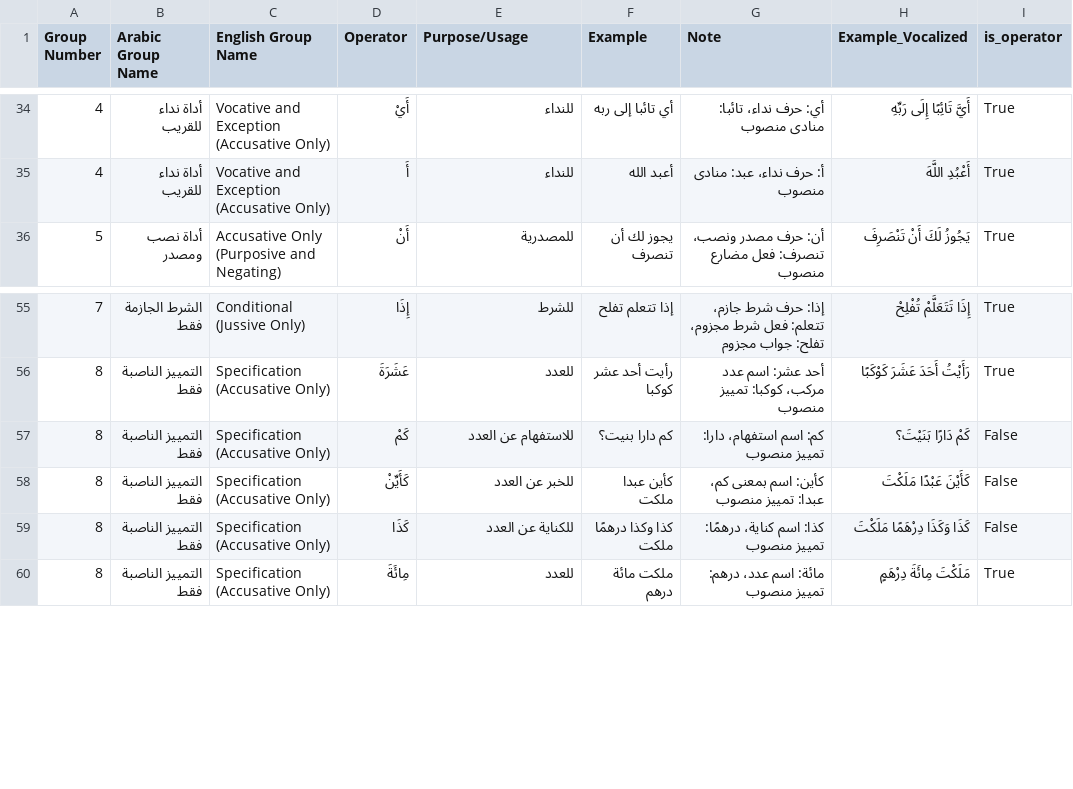
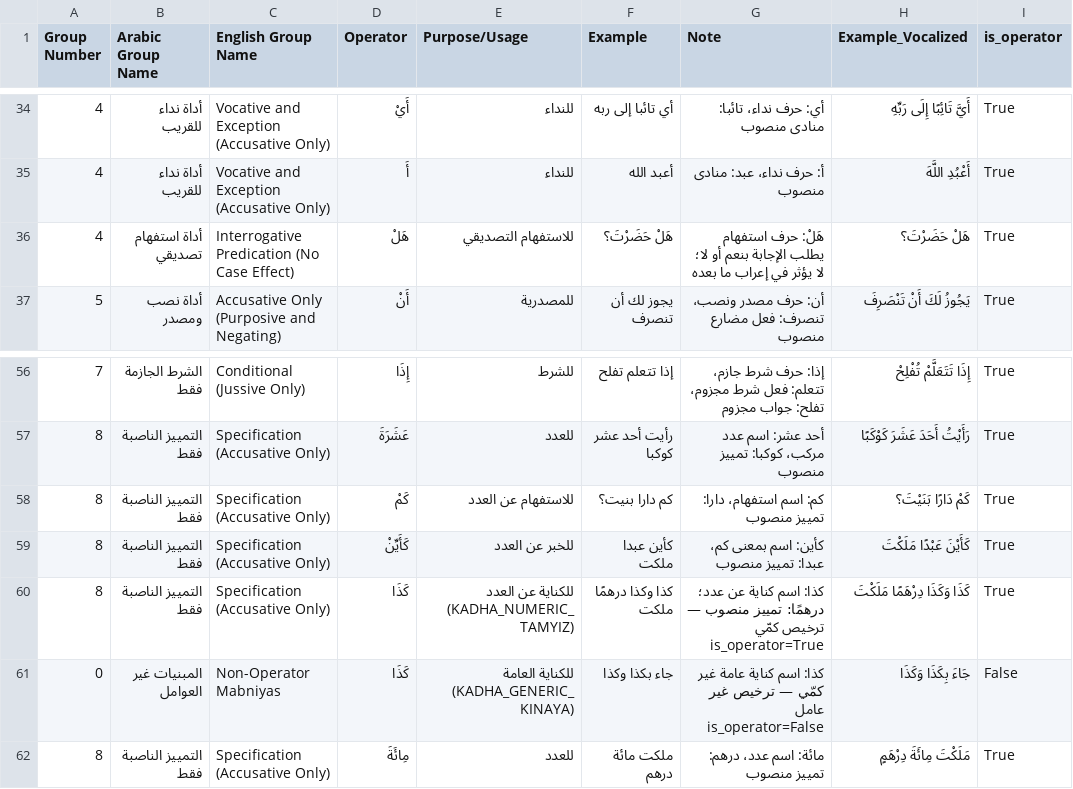
Before and after one commit to hhiyassat/hokom, a CSV file: data/operators_catalog_split_vocalized_corrected.csv, drawn as a sheet; only a part is shown, gaps mark what is left out.

```diff
--- a/data/operators_catalog_split_vocalized_corrected.csv
+++ b/data/operators_catalog_split_vocalized_corrected.csv
@@ -35,2 +35,3 @@
 4,أداة نداء للقريب,Vocative and Exception (Accusative Only),أَ,للنداء,أعبد الله,أ: حرف نداء، عبد: منادى منصوب,أَعْبُدِ اللَّهَ,True
+4,أداة استفهام تصديقي,Interrogative Predication (No Case Effect),هَلْ,للاستفهام التصديقي,هَلْ حَضَرْتَ؟,هَلْ: حرف استفهام يطلب الإجابة بنعم أو لا؛ لا يؤثر في إعراب ما بعده,هَلْ حَضَرْتَ؟,True
 5,أداة نصب ومصدر,Accusative Only (Purposive and Negating),أَنْ,للمصدرية,يجوز لك أن تنصرف,أن: حرف مصدر ونصب، تنصرف: فعل مضارع منصوب,يَجُوزُ لَكَ أَنْ تَنْصَرِفَ,True
@@ -56,5 +57,6 @@
 8,التمييز الناصبة فقط,Specification (Accusative Only),عَشَرَةَ,للعدد,رأيت أحد عشر كوكبا,أحد عشر: اسم عدد مركب، كوكبا: تمييز منصوب,رَأَيْتُ أَحَدَ عَشَرَ كَوْكَبًا,True
-8,التمييز الناصبة فقط,Specification (Accusative Only),كَمْ,للاستفهام عن العدد,كم دارا بنيت؟,كم: اسم استفهام، دارا: تمييز منصوب,كَمْ دَارًا بَنَيْتَ؟,False
-8,التمييز الناصبة فقط,Specification (Accusative Only),كَأَيِّنْ,للخبر عن العدد,كأين عبدا ملكت,كأين: اسم بمعنى كم، عبدا: تمييز منصوب,كَأَيْنَ عَبْدًا مَلَكْتَ,False
-8,التمييز الناصبة فقط,Specification (Accusative Only),كَذَا,للكناية عن العدد,كذا وكذا درهمًا ملكت,كذا: اسم كناية، درهمًا: تمييز منصوب,كَذَا وَكَذَا دِرْهَمًا مَلَكْتَ,False
+8,التمييز الناصبة فقط,Specification (Accusative Only),كَمْ,للاستفهام عن العدد,كم دارا بنيت؟,كم: اسم استفهام، دارا: تمييز منصوب,كَمْ دَارًا بَنَيْتَ؟,True
+8,التمييز الناصبة فقط,Specification (Accusative Only),كَأَيِّنْ,للخبر عن العدد,كأين عبدا ملكت,كأين: اسم بمعنى كم، عبدا: تمييز منصوب,كَأَيْنَ عَبْدًا مَلَكْتَ,True
+8,التمييز الناصبة فقط,Specification (Accusative Only),كَذَا,للكناية عن العدد (KADHA_NUMERIC_TAMYIZ),كذا وكذا درهمًا ملكت,كذا: اسم كناية عن عدد؛ درهمًا: تمييز منصوب — ترخيص كمّي is_operator=True,كَذَا وَكَذَا دِرْهَمًا مَلَكْتَ,True
+0,المبنيات غير العوامل,Non-Operator Mabniyas,كَذَا,للكناية العامة (KADHA_GENERIC_KINAYA),جاء بكذا وكذا,كذا: اسم كناية عامة غير كمّي — ترخيص غير عامل is_operator=False,جَاءَ بِكَذَا وَكَذَا,False
 8,التمييز الناصبة فقط,Specification (Accusative Only),مِائَةَ,للعدد,ملكت مائة درهم,مائة: اسم عدد، درهم: تمييز منصوب,مَلَكْتَ مِائَةَ دِرْهَمٍ,True
```
Also changed, not shown: 11 other files.
